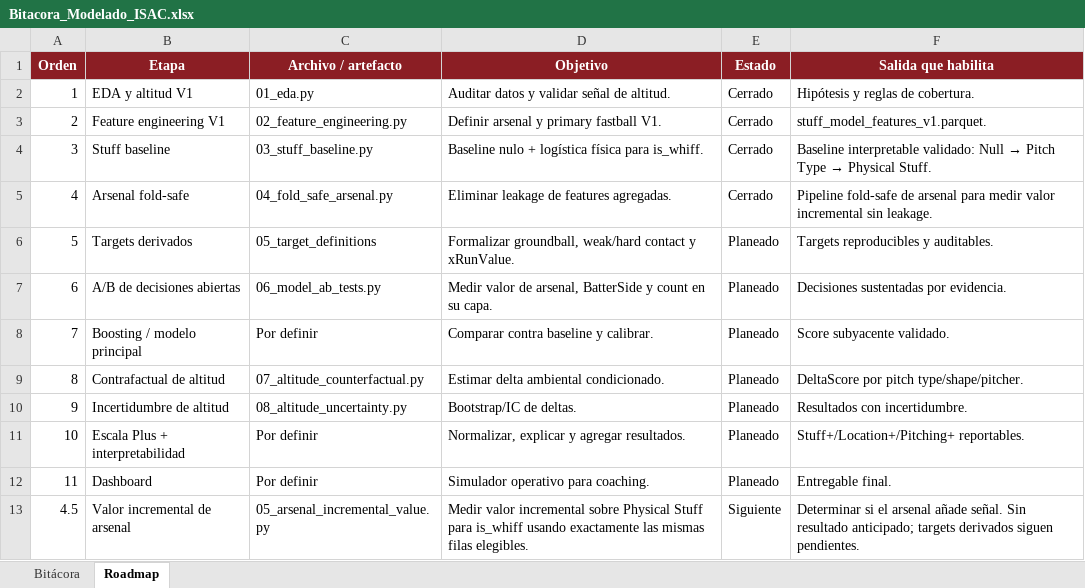
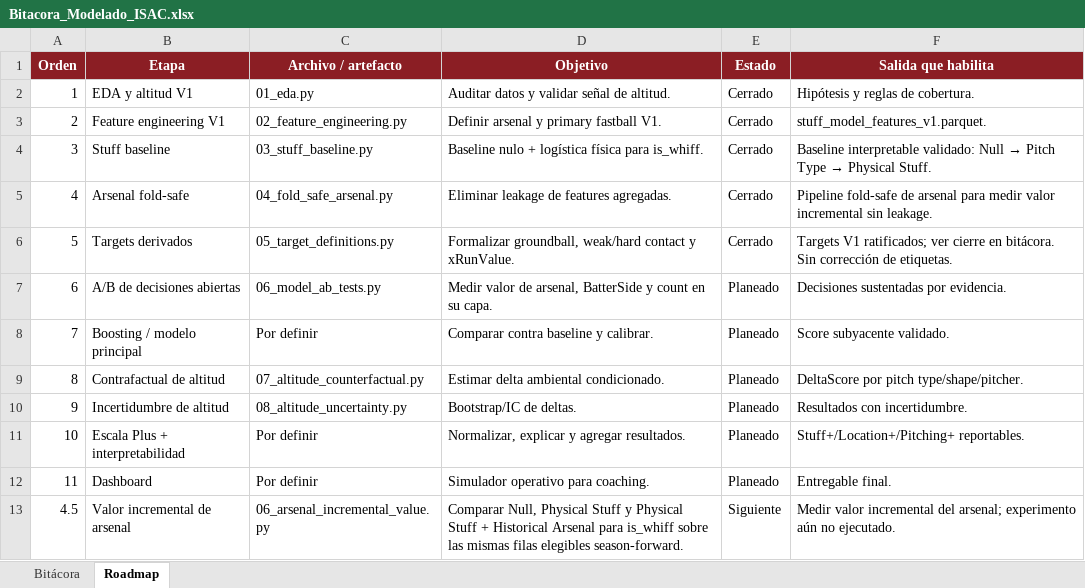
Before and after one commit to F-Retama/HomerunBytes, an Excel workbook: Bitacora_Modelado_ISAC.xlsx, sheet Roadmap, drawn as a sheet; values as stored, in another font and other column widths than the file's, no borders; table styles not drawn; the diff names each change by its address in the sheet, - before the commit and + after, or states it on an @@ line.

Commit message:
Definiciones de targets y explicacion facil

```diff
--- a/Bitacora_Modelado_ISAC.xlsx (sheet Roadmap)
+++ b/Bitacora_Modelado_ISAC.xlsx (sheet Roadmap)
-C6 (Archivo / artefacto): 05_target_definitions
+C6 (Archivo / artefacto): 05_target_definitions.py
-E6 (Estado): Planeado
+E6 (Estado): Cerrado
-F6 (Salida que habilita): Targets reproducibles y auditables.
+F6 (Salida que habilita): Targets V1 ratificados; ver cierre en bitácora. Sin corrección de etiquetas.
-C13 (Archivo / artefacto): 05_arsenal_incremental_value.py
+C13 (Archivo / artefacto): 06_arsenal_incremental_value.py
-D13 (Objetivo): Medir valor incremental sobre Physical Stuff para is_whiff usando exactamente las mismas filas elegibles.
+D13 (Objetivo): Comparar Null, Physical Stuff y Physical Stuff + Historical Arsenal para is_whiff sobre las mismas filas elegibles season-forward.
-F13 (Salida que habilita): Determinar si el arsenal añade señal. Sin resultado anticipado; targets derivados siguen pendientes.
+F13 (Salida que habilita): Medir valor incremental del arsenal; experimento aún no ejecutado.
```
Also changed, not shown: sheet Bitácora, 5 other files.
